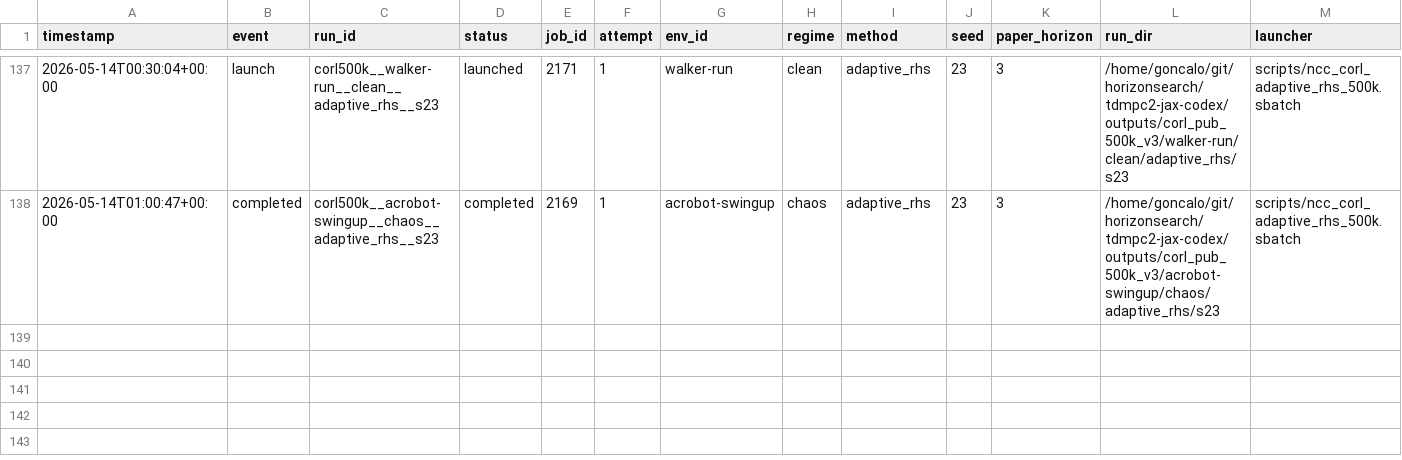
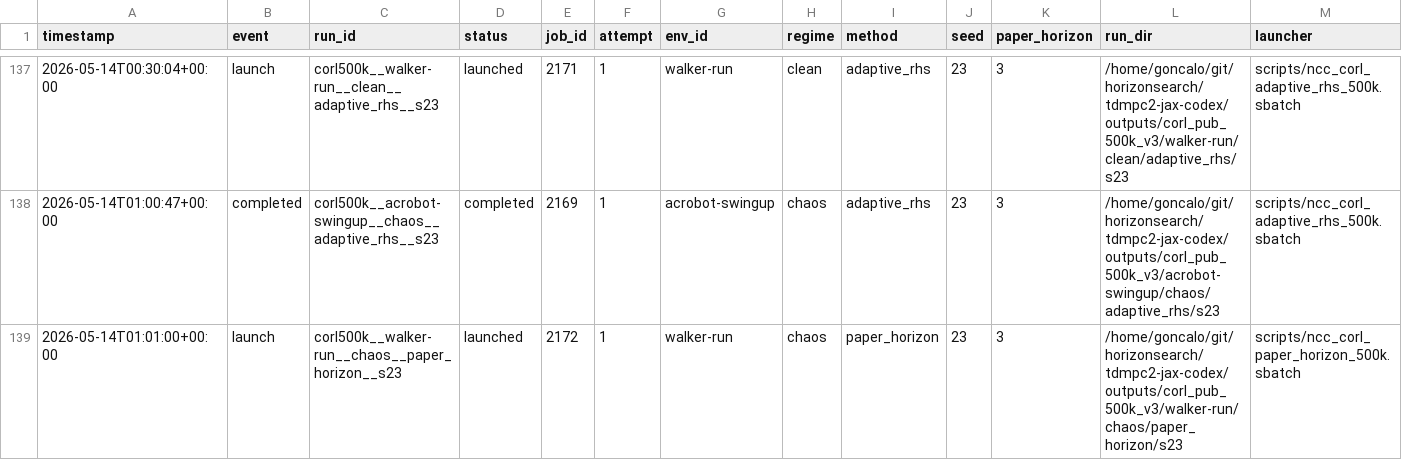
Before and after one commit to gguiomar/tdmpc2-jax, a CSV file: experiments/corl_compact_v3_ledger.csv, drawn as a sheet; only a part is shown, gaps mark what is left out; rows hold the shown columns only; the diff names each change by its address in the sheet, - before the commit and + after, or states it on an @@ line.

Commit message:
Steward update: record 1 launch(es)

```diff
--- a/experiments/corl_compact_v3_ledger.csv
+++ b/experiments/corl_compact_v3_ledger.csv
+row 139: 2026-05-14T01:01:00+00:00 | launch | corl500k__walker-run__chaos__paper_horizon__s23 | launched | 2172 | 1 | walker-run | chaos | paper_horizon | 23 | 3 | /home/goncalo/git/horizonsearch/tdmpc2-jax-codex/outputs/corl_pub_500k_v3/walker-run/chaos/paper_horizon/s23 | scripts/ncc_corl_paper_horizon_500k.sbatch
```
